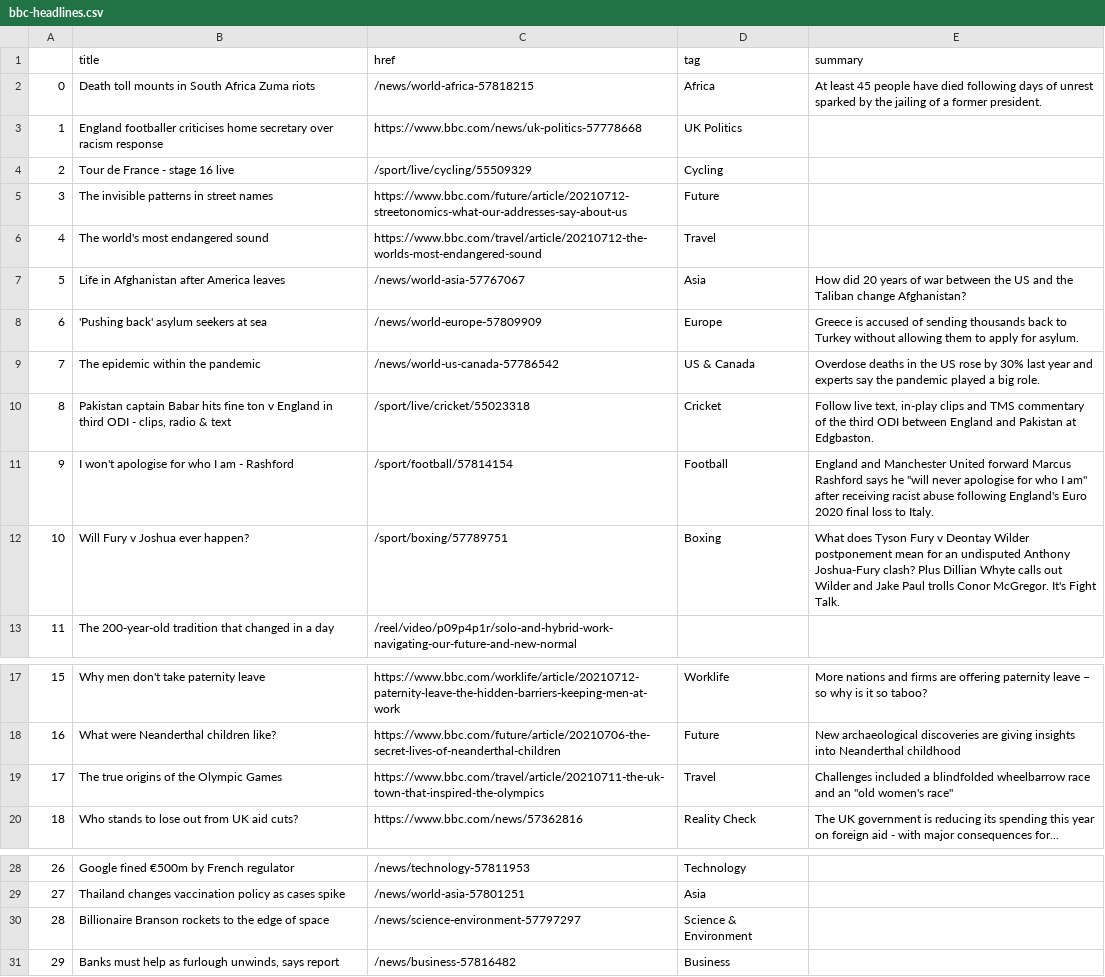
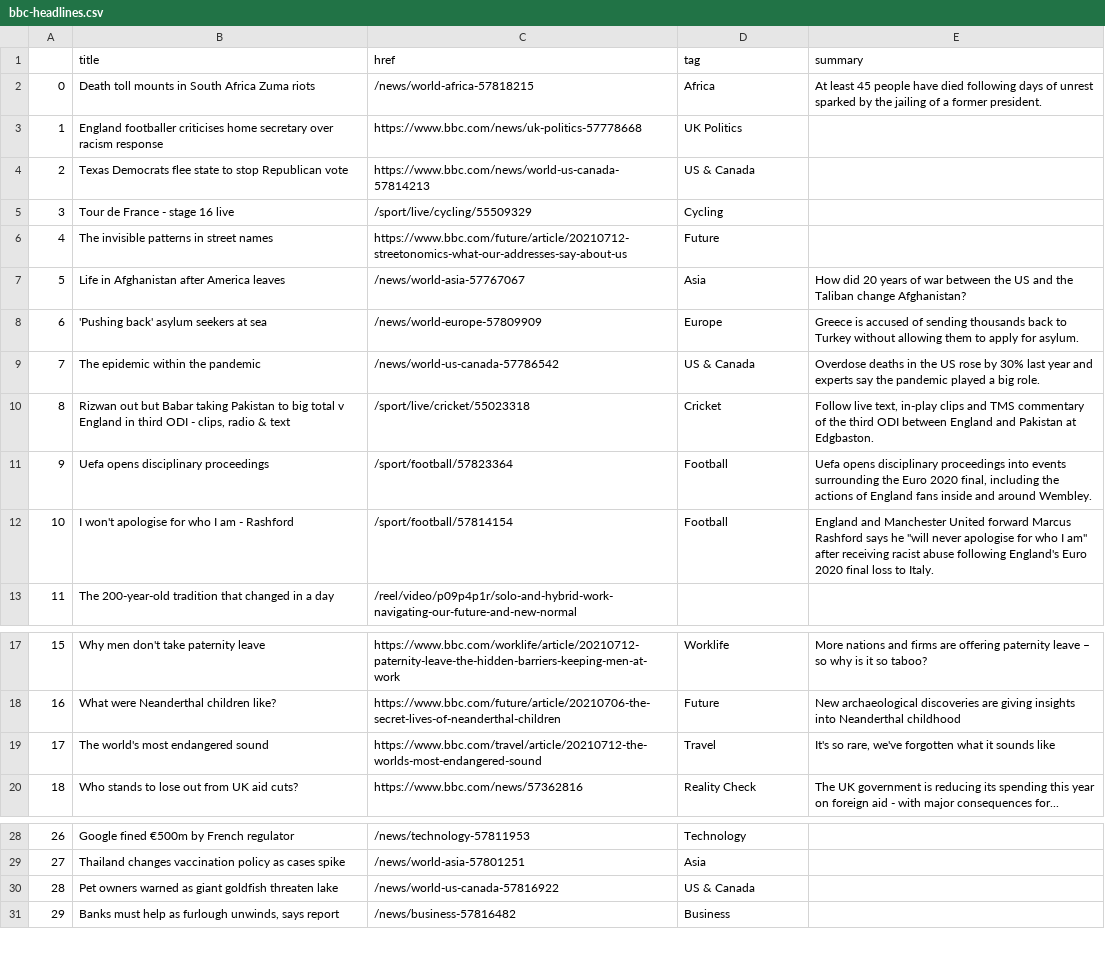
Before and after one commit to bujanowski/automated-scraper, a CSV file: bbc-headlines.csv, drawn as a sheet; only a part is shown, gaps mark what is left out.

```diff
--- a/bbc-headlines.csv
+++ b/bbc-headlines.csv
@@ -3,5 +3,5 @@
 1,England footballer criticises home secretary over racism response,https://www.bbc.com/news/uk-politics-57778668,UK Politics,
-2,Tour de France - stage 16 live,/sport/live/cycling/55509329,Cycling,
-3,The invisible patterns in street names,https://www.bbc.com/future/article/20210712-streetonomics-what-our-addresses-say-about-us,Future,
-4,The world's most endangered sound,https://www.bbc.com/travel/article/20210712-the-worlds-most-endangered-sound,Travel,
+2,Texas Democrats flee state to stop Republican vote,https://www.bbc.com/news/world-us-canada-57814213,US & Canada,
+3,Tour de France - stage 16 live,/sport/live/cycling/55509329,Cycling,
+4,The invisible patterns in street names,https://www.bbc.com/future/article/20210712-streetonomics-what-our-addresses-say-about-us,Future,
 5,Life in Afghanistan after America leaves,/news/world-asia-57767067,Asia,How did 20 years of war between the US and the Taliban change Afghanistan?
@@ -9,5 +9,5 @@
 7,The epidemic within the pandemic,/news/world-us-canada-57786542,US & Canada,Overdose deaths in the US rose by 30% last year and experts say the pandemic played a big role.
-8,"Pakistan captain Babar hits fine ton v England in third ODI - clips, radio & text",/sport/live/cricket/55023318,Cricket,"Follow live text, in-play clips and TMS commentary of the third ODI between England and Pakistan at Edgbaston."
-9,I won't apologise for who I am - Rashford,/sport/football/57814154,Football,"England and Manchester United forward Marcus Rashford says he ""will never apologise for who I am"" after receiving racist abuse following England's Euro 2020 final loss to Italy."
-10,Will Fury v Joshua ever happen?,/sport/boxing/57789751,Boxing,What does Tyson Fury v Deontay Wilder postponement mean for an undisputed Anthony Joshua-Fury clash? Plus Dillian Whyte calls out Wilder and Jake Paul trolls Conor McGregor. It's Fight Talk.
+8,"Rizwan out but Babar taking Pakistan to big total v England in third ODI - clips, radio & text",/sport/live/cricket/55023318,Cricket,"Follow live text, in-play clips and TMS commentary of the third ODI between England and Pakistan at Edgbaston."
+9,Uefa opens disciplinary proceedings,/sport/football/57823364,Football,"Uefa opens disciplinary proceedings into events surrounding the Euro 2020 final, including the actions of England fans inside and around Wembley."
+10,I won't apologise for who I am - Rashford,/sport/football/57814154,Football,"England and Manchester United forward Marcus Rashford says he ""will never apologise for who I am"" after receiving racist abuse following England's Euro 2020 final loss to Italy."
 11,The 200-year-old tradition that changed in a day,/reel/video/p09p4p1r/solo-and-hybrid-work-navigating-our-future-and-new-normal,,
@@ -18,3 +18,3 @@
 16,What were Neanderthal children like?,https://www.bbc.com/future/article/20210706-the-secret-lives-of-neanderthal-children,Future,New archaeological discoveries are giving insights into Neanderthal childhood
-17,The true origins of the Olympic Games,https://www.bbc.com/travel/article/20210711-the-uk-town-that-inspired-the-olympics,Travel,"Challenges included a blindfolded wheelbarrow race and an ""old women's race"""
+17,The world's most endangered sound,https://www.bbc.com/travel/article/20210712-the-worlds-most-endangered-sound,Travel,"It's so rare, we've forgotten what it sounds like"
 18,Who stands to lose out from UK aid cuts?,https://www.bbc.com/news/57362816,Reality Check,The UK government is reducing its spending this year on foreign aid - with major consequences for...
@@ -29,3 +29,3 @@
 27,Thailand changes vaccination policy as cases spike,/news/world-asia-57801251,Asia,
-28,Billionaire Branson rockets to the edge of space,/news/science-environment-57797297,Science & Environment,
+28,Pet owners warned as giant goldfish threaten lake,/news/world-us-canada-57816922,US & Canada,
 29,"Banks must help as furlough unwinds, says report",/news/business-57816482,Business,
```
